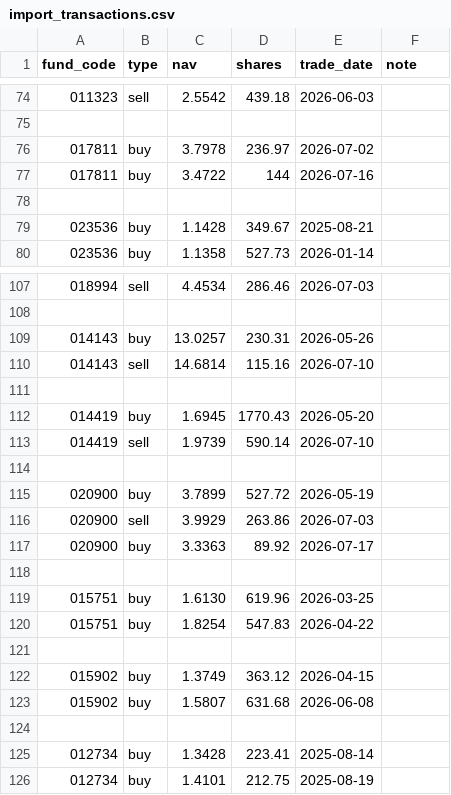
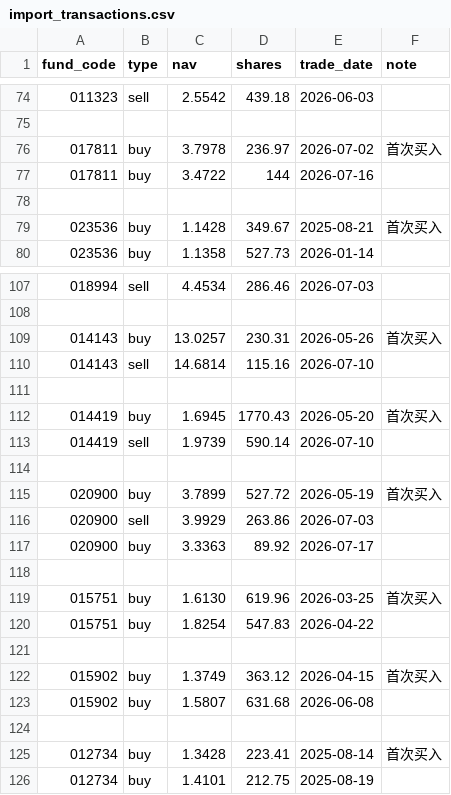
Before and after one commit to pluto213/duo-fundings, a CSV file: data/import_transactions.csv, drawn as a sheet; only a part is shown, gaps mark what is left out; the diff covers the shown part only.

```diff
--- a/data/import_transactions.csv
+++ b/data/import_transactions.csv
@@ -75,6 +75,6 @@ fund_code,type,nav,shares,trade_date,note
 
-017811,buy,3.7978,236.97,2026-07-02
+017811,buy,3.7978,236.97,2026-07-02,首次买入
 017811,buy,3.4722,144,2026-07-16
 
-023536,buy,1.1428,349.67,2025-08-21
+023536,buy,1.1428,349.67,2025-08-21,首次买入
 023536,buy,1.1358,527.73,2026-01-14
@@ -108,9 +108,9 @@ fund_code,type,nav,shares,trade_date,note
 
-014143,buy,13.0257,230.31,2026-05-26
+014143,buy,13.0257,230.31,2026-05-26,首次买入
 014143,sell,14.6814,115.16,2026-07-10
 
-014419,buy,1.6945,1770.43,2026-05-20
+014419,buy,1.6945,1770.43,2026-05-20,首次买入
 014419,sell,1.9739,590.14,2026-07-10
 
-020900,buy,3.7899,527.72,2026-05-19
+020900,buy,3.7899,527.72,2026-05-19,首次买入
 020900,sell,3.9929,263.86,2026-07-03
@@ -118,9 +118,9 @@ fund_code,type,nav,shares,trade_date,note
 
-015751,buy,1.6130,619.96,2026-03-25
+015751,buy,1.6130,619.96,2026-03-25,首次买入
 015751,buy,1.8254,547.83,2026-04-22
 
-015902,buy,1.3749,363.12,2026-04-15
+015902,buy,1.3749,363.12,2026-04-15,首次买入
 015902,buy,1.5807,631.68,2026-06-08
 
-012734,buy,1.3428,223.41,2025-08-14
+012734,buy,1.3428,223.41,2025-08-14,首次买入
 012734,buy,1.4101,212.75,2025-08-19
```
Also changed, not shown: 21 added rows and 4 edited cells elsewhere in this file, 4 other files.
